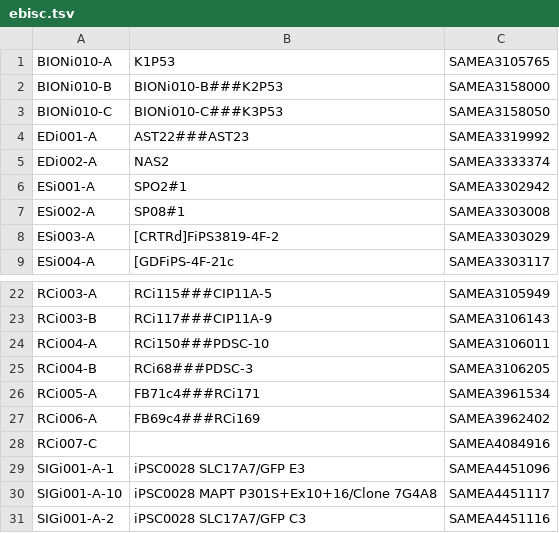
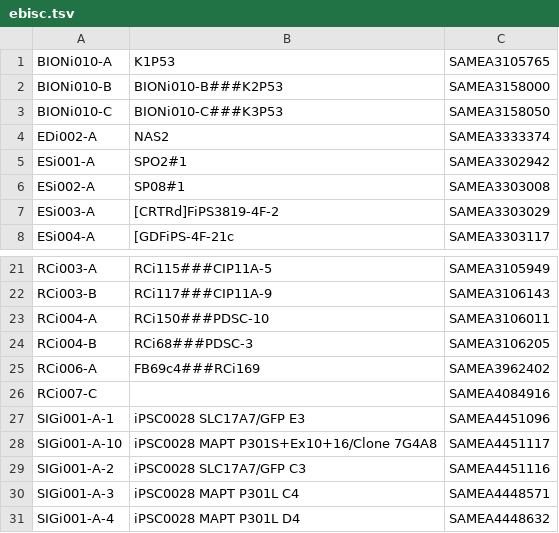
Before and after one commit to EMBL-EBI-GCA/literature_mining_ids, a TSV file: ebisc.tsv, drawn as a sheet; only a part is shown, gaps mark what is left out; the shorter side is filled out with more unchanged rows.

```diff
--- a/ebisc.tsv
+++ b/ebisc.tsv
@@ -3,3 +3,2 @@ BIONi010-B	BIONi010-B###K2P53	SAMEA3158000
 BIONi010-C	BIONi010-C###K3P53	SAMEA3158050
-EDi001-A	AST22###AST23	SAMEA3319992
 EDi002-A	NAS2	SAMEA3333374
@@ -25,3 +24,2 @@ RCi004-A	RCi150###PDSC-10	SAMEA3106011
 RCi004-B	RCi68###PDSC-3	SAMEA3106205
-RCi005-A	FB71c4###RCi171	SAMEA3961534
 RCi006-A	FB69c4###RCi169	SAMEA3962402
```
Also changed, not shown: hipsci.tsv.
